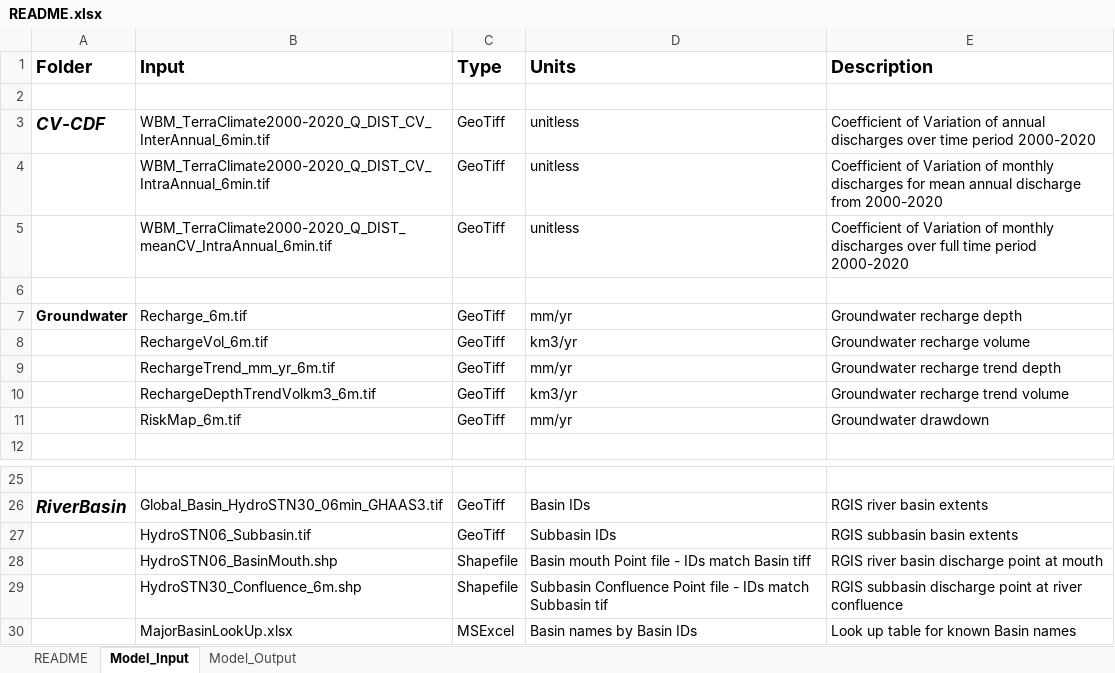
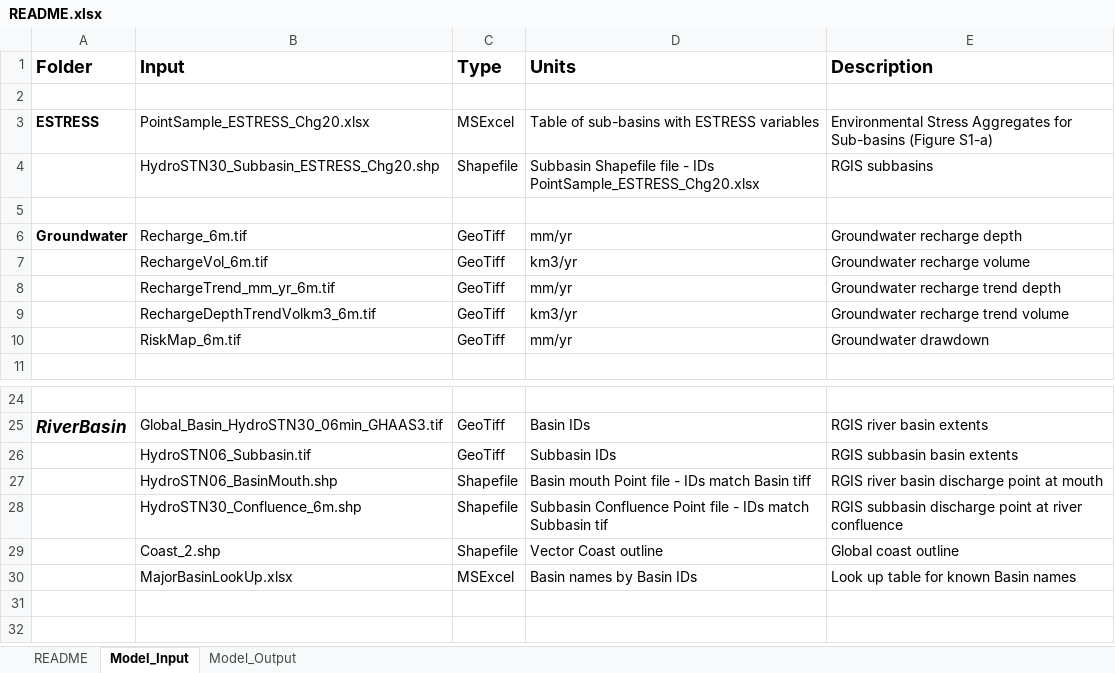
Before and after one commit to PamelaAGreen/SafeJustEarthSytemsBnd_BlueWater, an Excel workbook: README.xlsx, sheet Model_Input, drawn as a sheet; only a part is shown, gaps mark what is left out; values as stored, in another font and other column widths than the file's, no borders; removed rows and columns are numbered as before the commit, all else as after; the diff names each change by its address in the sheet, - before the commit and + after, or states it on an @@ line.

Commit message:
Clean up data files

```diff
--- a/README.xlsx (sheet Model_Input)
+++ b/README.xlsx (sheet Model_Input)
-row 3: CV-CDF | WBM_TerraClimate2000-2020_Q_DIST_CV_InterAnnual_6min.tif | GeoTiff | unitless | Coefficient of Variation of annual discharges over time period 2000-2020
-row 4:  | WBM_TerraClimate2000-2020_Q_DIST_CV_IntraAnnual_6min.tif | GeoTiff | unitless | Coefficient of Variation of monthly discharges for mean annual discharge from 2000-2020
-row 5:  | WBM_TerraClimate2000-2020_Q_DIST_meanCV_IntraAnnual_6min.tif | GeoTiff | unitless | Coefficient of Variation of monthly discharges over full time period 2000-2020
+row 3: ESTRESS | PointSample_ESTRESS_Chg20.xlsx | MSExcel | Table of sub-basins with ESTRESS variables | Environmental Stress Aggregates for Sub-basins (Figure S1-a)
+row 4:  | HydroSTN30_Subbasin_ESTRESS_Chg20.shp | Shapefile | Subbasin Shapefile file - IDs PointSample_ESTRESS_Chg20.xlsx | RGIS subbasins
+row 29:  | Coast_2.shp | Shapefile | Vector Coast outline | Global coast outline
```
